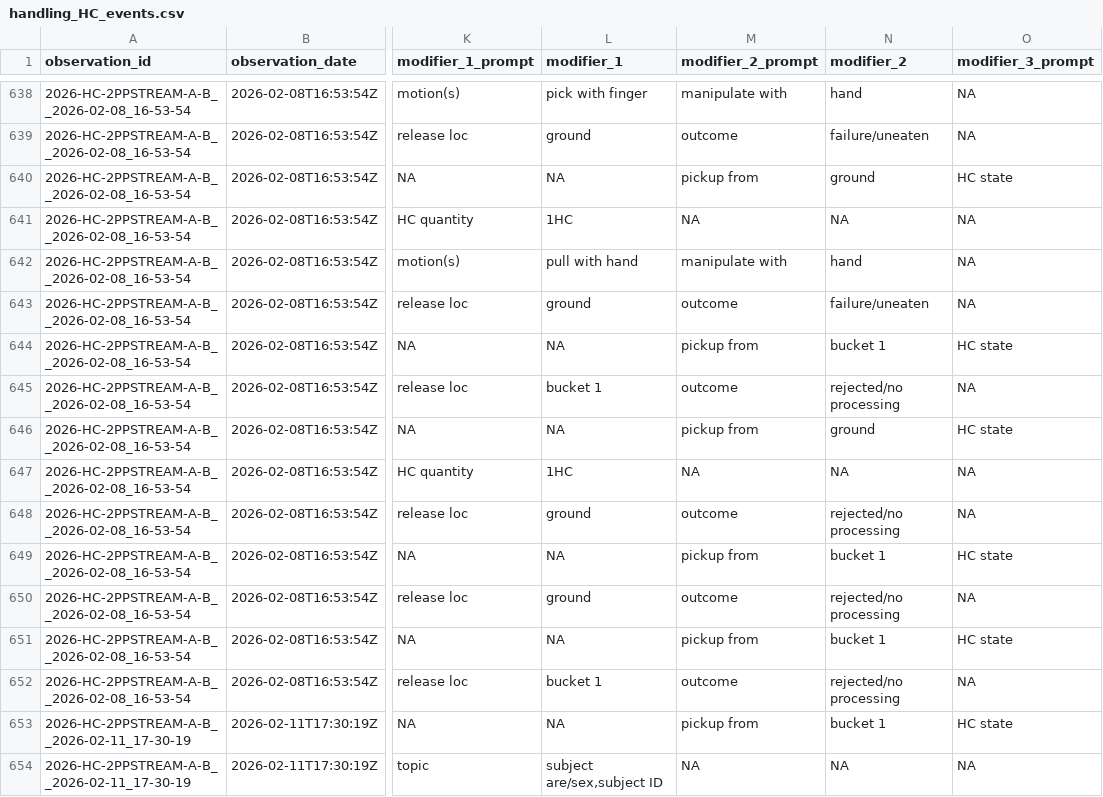
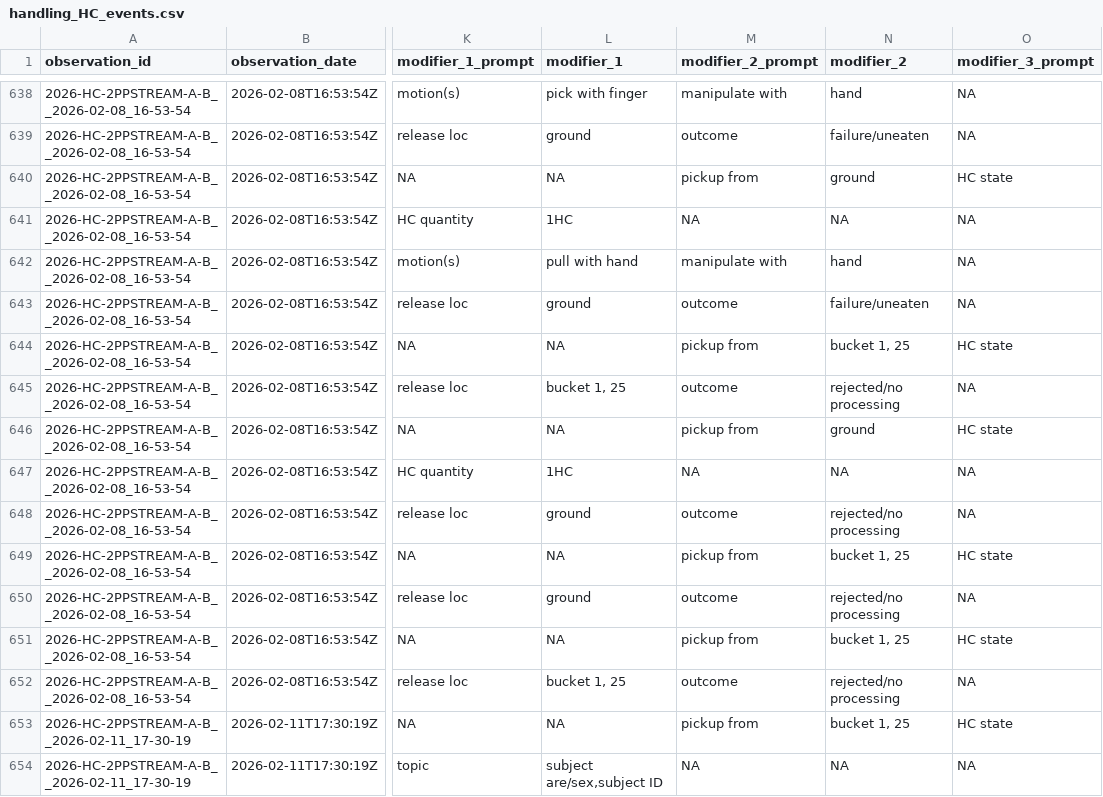
Before and after one commit to teressawesley/Capuchin_HC_foraging_efficiency_and_selectivity, a CSV file: handling_HC_events.csv, drawn as a sheet; only a part is shown, gaps mark what is left out; the diff covers the shown part only; the diff names each change by its address in the sheet, - before the commit and + after, or states it on an @@ line.

```diff
--- a/handling_HC_events.csv
+++ b/handling_HC_events.csv
-N644 (modifier_2): bucket 1
+N644 (modifier_2): bucket 1, 25
-L645 (modifier_1): bucket 1
+L645 (modifier_1): bucket 1, 25
-N649 (modifier_2): bucket 1
+N649 (modifier_2): bucket 1, 25
-N651 (modifier_2): bucket 1
+N651 (modifier_2): bucket 1, 25
-L652 (modifier_1): bucket 1
+L652 (modifier_1): bucket 1, 25
-N653 (modifier_2): bucket 1
+N653 (modifier_2): bucket 1, 25
```
Also changed, not shown: 169 edited cells elsewhere in this file, all_arenas.csv, batch_processing_events.csv, 2 other files.
